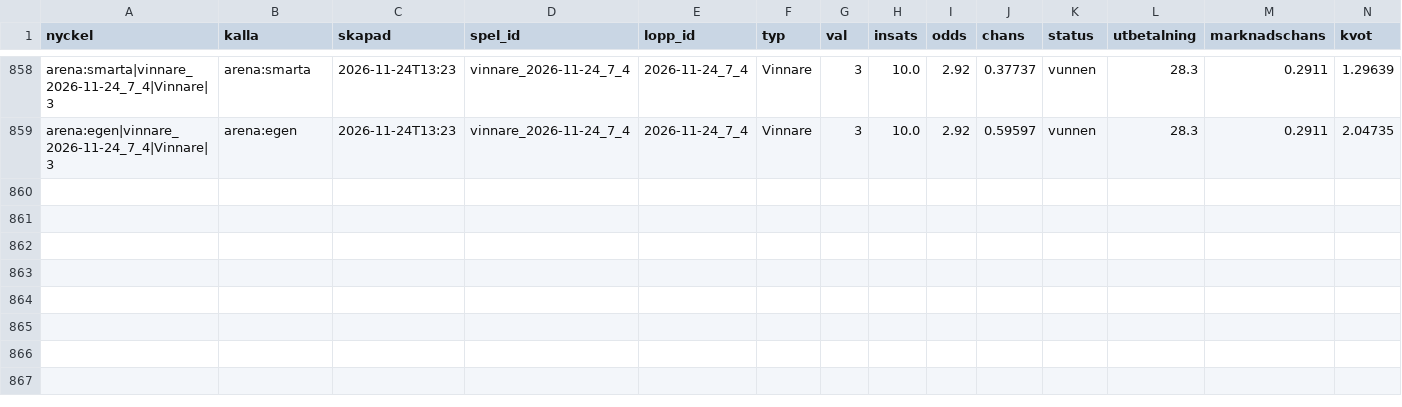
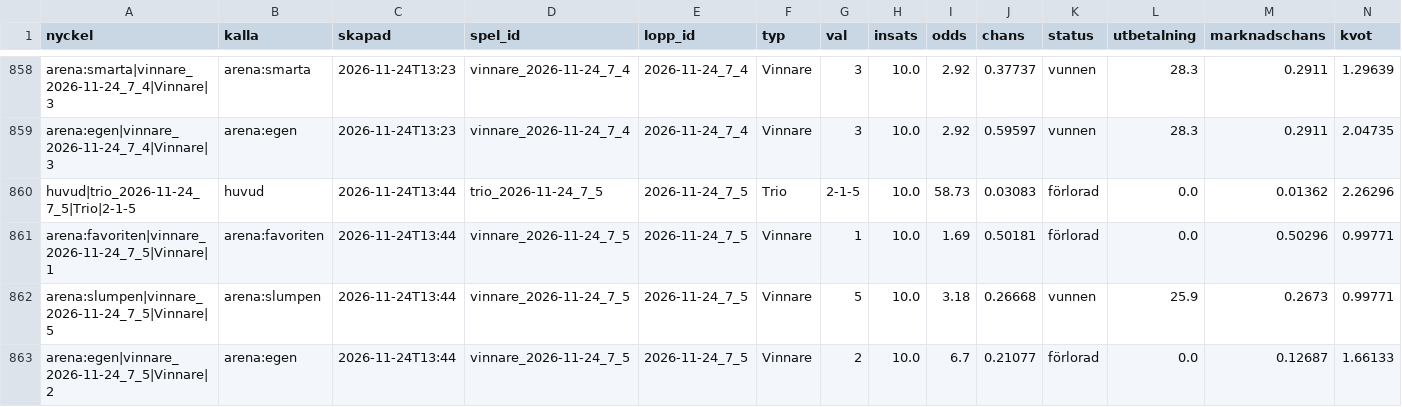
Before and after one commit to fredriklofsten/atg-bot, a CSV file: data/spelanalys.csv, drawn as a sheet; only a part is shown, gaps mark what is left out; rows hold the shown columns only; the diff names each change by its address in the sheet, - before the commit and + after, or states it on an @@ line.

```diff
--- a/data/spelanalys.csv
+++ b/data/spelanalys.csv
+row 860: huvud|trio_2026-11-24_7_5|Trio|2-1-5 | huvud | 2026-11-24T13:44 | trio_2026-11-24_7_5 | 2026-11-24_7_5 | Trio | 2-1-5 | 10.0 | 58.73 | 0.03083 | förlorad | 0.0 | 0.01362 | 2.26296
+row 861: arena:favoriten|vinnare_2026-11-24_7_5|Vinnare|1 | arena:favoriten | 2026-11-24T13:44 | vinnare_2026-11-24_7_5 | 2026-11-24_7_5 | Vinnare | 1 | 10.0 | 1.69 | 0.50181 | förlorad | 0.0 | 0.50296 | 0.99771
+row 862: arena:slumpen|vinnare_2026-11-24_7_5|Vinnare|5 | arena:slumpen | 2026-11-24T13:44 | vinnare_2026-11-24_7_5 | 2026-11-24_7_5 | Vinnare | 5 | 10.0 | 3.18 | 0.26668 | vunnen | 25.9 | 0.2673 | 0.99771
+row 863: arena:egen|vinnare_2026-11-24_7_5|Vinnare|2 | arena:egen | 2026-11-24T13:44 | vinnare_2026-11-24_7_5 | 2026-11-24_7_5 | Vinnare | 2 | 10.0 | 6.7 | 0.21077 | förlorad | 0.0 | 0.12687 | 1.66133
```
Also changed, not shown: data/arena.csv, data/papperspel.csv, 9 other files.
